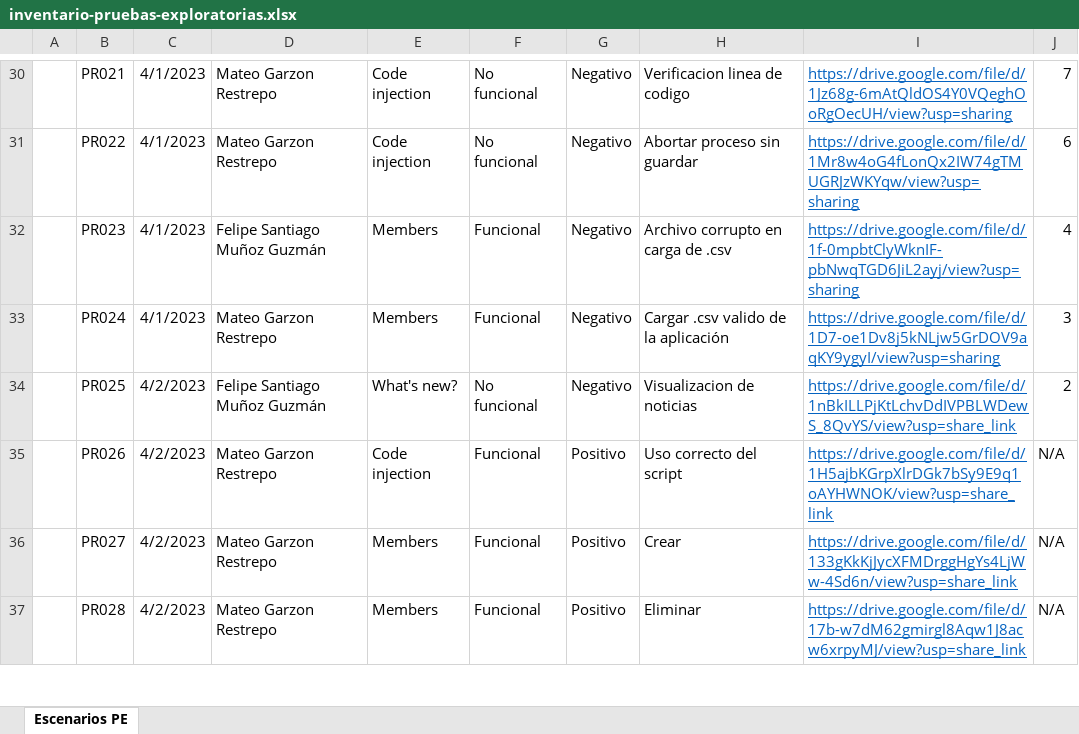
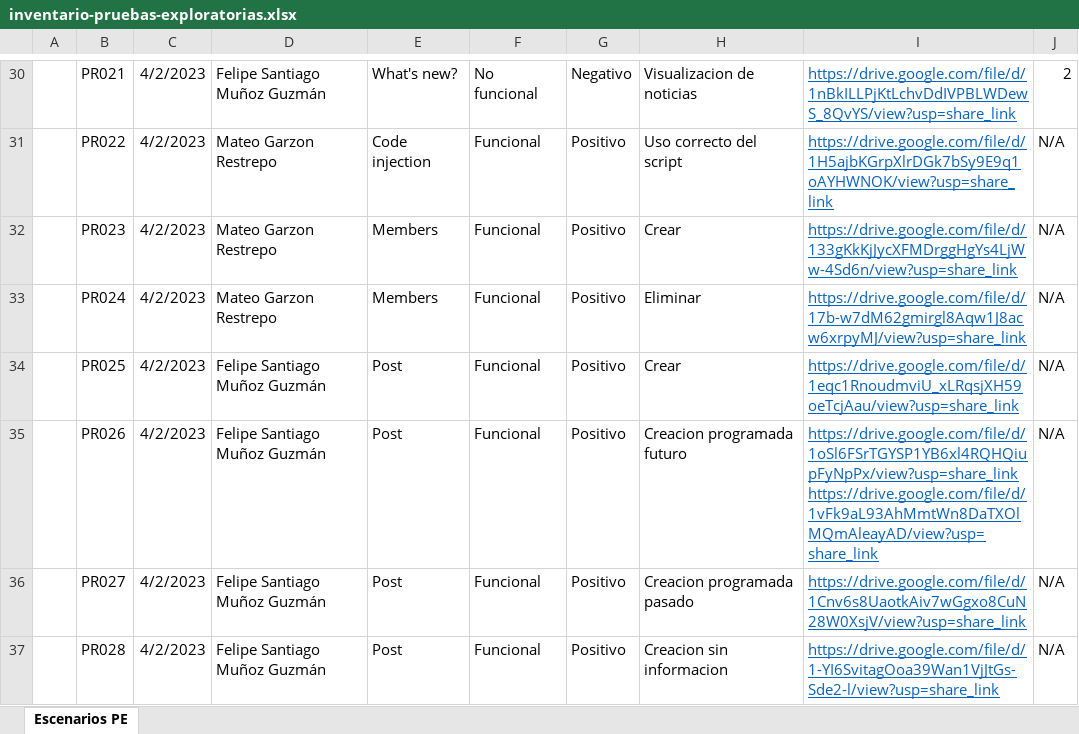
Before and after one commit to Esteban1099/pruebas_automatizadas_entrega_final, an Excel workbook: inventario-pruebas-exploratorias.xlsx, sheet Escenarios PE, drawn as a sheet; only a part is shown, gaps mark what is left out; values as stored, in another font and other column widths than the file's, no borders; the diff covers the shown part only; the diff names each change by its address in the sheet, - before the commit and + after, or states it on an @@ line.

```diff
--- a/inventario-pruebas-exploratorias.xlsx (sheet Escenarios PE)
+++ b/inventario-pruebas-exploratorias.xlsx (sheet Escenarios PE)
-C30:C33: 4/1/2023
+C30:C33: 4/2/2023
-D30: Mateo Garzon Restrepo
+D30: Felipe Santiago Muñoz Guzmán
-E30: Code injection
+E30: What's new?
-H30: Verificacion linea de codigo
+H30: Visualizacion de noticias
-I30: https://drive.google.com/file/d/1Jz68g-6mAtQldOS4Y0VQeghOoRgOecUH/view?usp=sharing
+I30: https://drive.google.com/file/d/1nBkILLPjKtLchvDdIVPBLWDewS_8QvYS/view?usp=share_link
-J30: 7
+J30: 2
-F31: No funcional
+F31: Funcional
-G31:G34: Negativo
+G31:G34: Positivo
-H31: Abortar proceso sin guardar
+H31: Uso correcto del script
-I31: https://drive.google.com/file/d/1Mr8w4oG4fLonQx2IW74gTMUGRJzWKYqw/view?usp=sharing
+I31: https://drive.google.com/file/d/1H5ajbKGrpXlrDGk7bSy9E9q1oAYHWNOK/view?usp=share_link
-J31: 6
+J31: N/A
-D32: Felipe Santiago Muñoz Guzmán
+D32: Mateo Garzon Restrepo
-H32: Archivo corrupto en carga de .csv
+H32: Crear
-I32: https://drive.google.com/file/d/1f-0mpbtClyWknIF-pbNwqTGD6JiL2ayj/view?usp=sharing
+I32: https://drive.google.com/file/d/133gKkKjJycXFMDrggHgYs4LjWw-4Sd6n/view?usp=share_link
-J32: 4
+J32: N/A
-H33: Cargar .csv valido de la aplicación
+H33: Eliminar
-I33: https://drive.google.com/file/d/1D7-oe1Dv8j5kNLjw5GrDOV9aqKY9ygyI/view?usp=sharing
+I33: https://drive.google.com/file/d/17b-w7dM62gmirgl8Aqw1J8acw6xrpyMJ/view?usp=share_link
-J33: 3
+J33: N/A
-E34: What's new?
+E34: Post
-F34: No funcional
+F34: Funcional
-H34: Visualizacion de noticias
+H34: Crear
-I34: https://drive.google.com/file/d/1nBkILLPjKtLchvDdIVPBLWDewS_8QvYS/view?usp=share_link
+I34: https://drive.google.com/file/d/1eqc1RnoudmviU_xLRqsjXH59oeTcjAau/view?usp=share_link
-J34: 2
+J34: N/A
-D35:D37: Mateo Garzon Restrepo
+D35:D37: Felipe Santiago Muñoz Guzmán
-E35: Code injection
+E35: Post
-H35: Uso correcto del script
+H35: Creacion programada futuro
-I35: https://drive.google.com/file/d/1H5ajbKGrpXlrDGk7bSy9E9q1oAYHWNOK/view?usp=share_link
+I35: https://drive.google.com/file/d/1oSl6FSrTGYSP1YB6xl4RQHQiupFyNpPx/view?usp=share_link https://drive.google.com/file/d/1vFk9aL93AhMmtWn8DaTXOlMQmAleayAD/view?usp=share_link
-E36:E37: Members
+E36:E37: Post
-H36: Crear
+H36: Creacion programada pasado
-I36: https://drive.google.com/file/d/133gKkKjJycXFMDrggHgYs4LjWw-4Sd6n/view?usp=share_link
+I36: https://drive.google.com/file/d/1Cnv6s8UaotkAiv7wGgxo8CuN28W0XsjV/view?usp=share_link
-H37: Eliminar
+H37: Creacion sin informacion
-I37: https://drive.google.com/file/d/17b-w7dM62gmirgl8Aqw1J8acw6xrpyMJ/view?usp=share_link
+I37: https://drive.google.com/file/d/1-YI6SvitagOoa39Wan1VjJtGs-Sde2-l/view?usp=share_link
```
Also changed, not shown: 4 removed rows and 117 edited cells elsewhere in this sheet.
